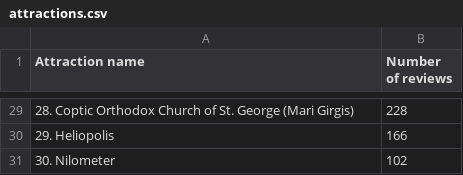
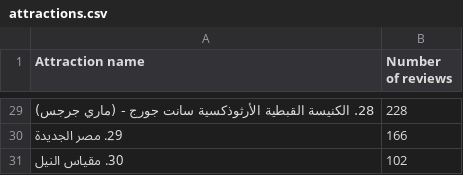
Before and after one commit to Salmaishak/Web-Scrapping-Using-Beautiful-Soup, a CSV file: attractions.csv, drawn as a sheet; only a part is shown, gaps mark what is left out; the diff covers the shown part only.

Commit message:
attractions after arabic name edit

```diff
--- a/attractions.csv
+++ b/attractions.csv
@@ -29,3 +29,3 @@ Attraction name,Number of reviews
-28. Coptic Orthodox Church of St. George (Mari Girgis),228
-29. Heliopolis,166
-30. Nilometer,102
+28. الكنيسة القبطية الأرثوذكسية سانت جورج - (ماري جرجس),228
+29. مصر الجديدة,166
+30. مقياس النيل,102
```
Also changed, not shown: 27 edited cells elsewhere in this file, 1 other file.
